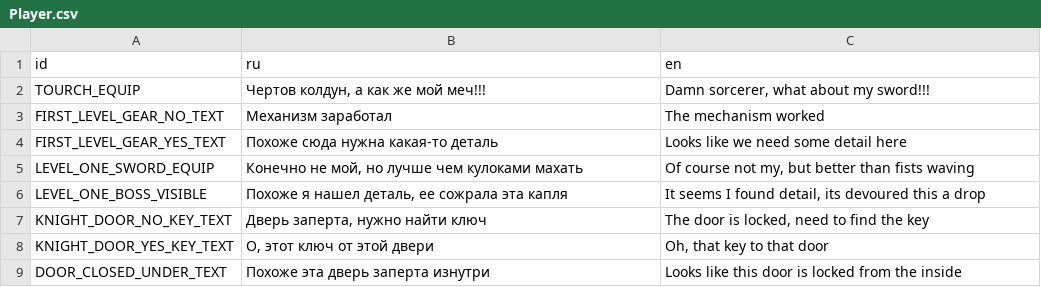
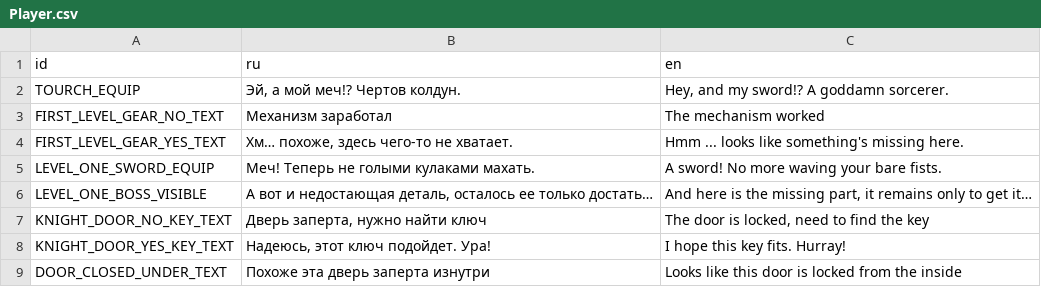
Before and after one commit to Burd88/-platformgame, a CSV file: Local/Player.csv, drawn as a sheet.

```diff
--- a/Local/Player.csv
+++ b/Local/Player.csv
@@ -1,9 +1,9 @@
 id;ru;en
-TOURCH_EQUIP;Чертов колдун, а как же мой меч!!!;Damn sorcerer, what about my sword!!!
+TOURCH_EQUIP;Эй, а мой меч!? Чертов колдун.;Hey, and my sword!? A goddamn sorcerer.
 FIRST_LEVEL_GEAR_NO_TEXT;Механизм заработал;The mechanism worked
-FIRST_LEVEL_GEAR_YES_TEXT;Похоже сюда нужна какая-то деталь;Looks like we need some detail here
-LEVEL_ONE_SWORD_EQUIP;Конечно не мой, но лучше чем кулоками махать;Of course not my, but better than fists waving
-LEVEL_ONE_BOSS_VISIBLE;Похоже я нашел деталь, ее сожрала эта капля;It seems I found detail, its devoured this a drop
+FIRST_LEVEL_GEAR_YES_TEXT;Хм… похоже, здесь чего-то не хватает.;Hmm ... looks like something's missing here.
+LEVEL_ONE_SWORD_EQUIP;Меч! Теперь не голыми кулаками махать.;A sword! No more waving your bare fists.
+LEVEL_ONE_BOSS_VISIBLE;А вот и недостающая деталь, осталось ее только достать…;And here is the missing part, it remains only to get it…
 KNIGHT_DOOR_NO_KEY_TEXT;Дверь заперта, нужно найти ключ;The door is locked, need to find the key
-KNIGHT_DOOR_YES_KEY_TEXT;О, этот ключ от этой двери;Oh, that key to that door
+KNIGHT_DOOR_YES_KEY_TEXT;Надеюсь, этот ключ подойдет. Ура!;I hope this key fits. Hurray!
 DOOR_CLOSED_UNDER_TEXT;Похоже эта дверь заперта изнутри;Looks like this door is locked from the inside
```
Also changed, not shown: Local/Localization.csv, 12 other files.
